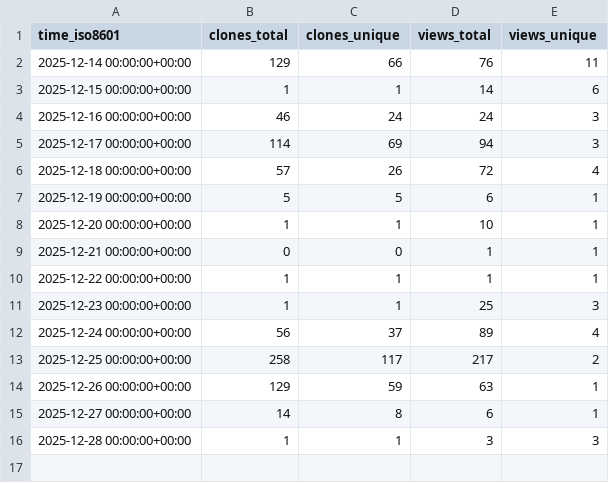
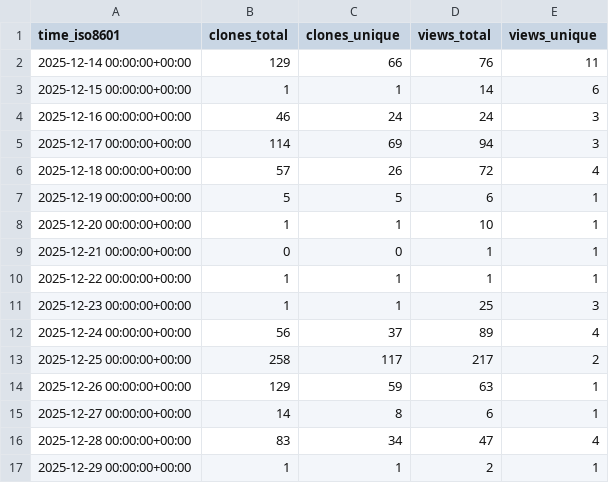
Before and after one commit to dwsmith1983/spark-bestfit, a CSV file: dwsmith1983/spark-bestfit/ghrs-data/views_clones_aggregate.csv, drawn as a sheet.

```diff
--- a/dwsmith1983/spark-bestfit/ghrs-data/views_clones_aggregate.csv
+++ b/dwsmith1983/spark-bestfit/ghrs-data/views_clones_aggregate.csv
@@ -15,2 +15,3 @@ time_iso8601,clones_total,clones_unique,views_total,views_unique
 2025-12-27 00:00:00+00:00,14,8,6,1
-2025-12-28 00:00:00+00:00,1,1,3,3
+2025-12-28 00:00:00+00:00,83,34,47,4
+2025-12-29 00:00:00+00:00,1,1,2,1
```
Also changed, not shown: 1 other file.
